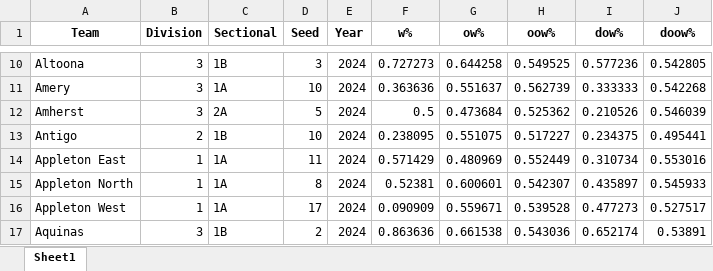
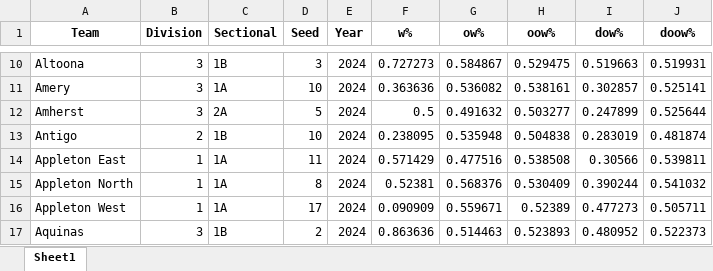
Before and after one commit to edebroux/gibraltar_basketball, an Excel workbook: wiaaWebscrape/wiaa_model_inputs_2024.xlsx, sheet Sheet1, drawn as a sheet; only a part is shown, gaps mark what is left out; values as stored, in another font and other column widths than the file's, no borders; the diff covers the shown part only; the diff names each change by its address in the sheet, - before the commit and + after, or states it on an @@ line.

```diff
--- a/wiaaWebscrape/wiaa_model_inputs_2024.xlsx (sheet Sheet1)
+++ b/wiaaWebscrape/wiaa_model_inputs_2024.xlsx (sheet Sheet1)
-G10 (ow%): 0.644258
+G10 (ow%): 0.584867
-H10 (oow%): 0.549525
+H10 (oow%): 0.529475
-I10 (dow%): 0.577236
+I10 (dow%): 0.519663
-J10 (doow%): 0.542805
+J10 (doow%): 0.519931
-G11 (ow%): 0.551637
+G11 (ow%): 0.536082
-H11 (oow%): 0.562739
+H11 (oow%): 0.538161
-I11 (dow%): 0.333333
+I11 (dow%): 0.302857
-J11 (doow%): 0.542268
+J11 (doow%): 0.525141
-G12 (ow%): 0.473684
+G12 (ow%): 0.491632
-H12 (oow%): 0.525362
+H12 (oow%): 0.503277
-I12 (dow%): 0.210526
+I12 (dow%): 0.247899
-J12 (doow%): 0.546039
+J12 (doow%): 0.525644
-G13 (ow%): 0.551075
+G13 (ow%): 0.535948
-H13 (oow%): 0.517227
+H13 (oow%): 0.504838
-I13 (dow%): 0.234375
+I13 (dow%): 0.283019
-J13 (doow%): 0.495441
+J13 (doow%): 0.481874
-G14 (ow%): 0.480969
+G14 (ow%): 0.477516
-H14 (oow%): 0.552449
+H14 (oow%): 0.538508
-I14 (dow%): 0.310734
+I14 (dow%): 0.30566
-J14 (doow%): 0.553016
+J14 (doow%): 0.539811
-G15 (ow%): 0.600601
+G15 (ow%): 0.568376
-H15 (oow%): 0.542307
+H15 (oow%): 0.530409
-I15 (dow%): 0.435897
+I15 (dow%): 0.390244
-J15 (doow%): 0.545933
+J15 (doow%): 0.541032
-H16 (oow%): 0.539528
+H16 (oow%): 0.52389
-J16 (doow%): 0.527517
+J16 (doow%): 0.505711
-G17 (ow%): 0.661538
+G17 (ow%): 0.514463
-H17 (oow%): 0.543036
+H17 (oow%): 0.523893
-I17 (dow%): 0.652174
+I17 (dow%): 0.480952
-J17 (doow%): 0.53891
+J17 (doow%): 0.522373
```
Also changed, not shown: 1769 edited cells elsewhere in this sheet, wiaaWebscrape/Tournament Seeds 2022 and 2023 WI GBB.xlsx, wiaaWebscrape/misses.xlsx, 6 other files.
